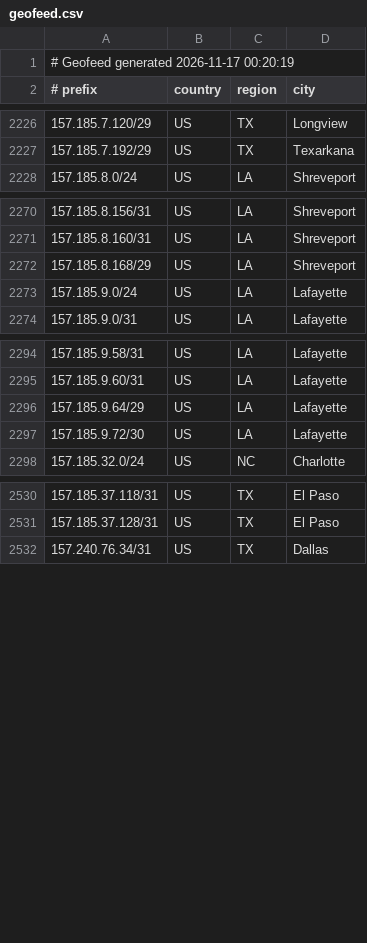
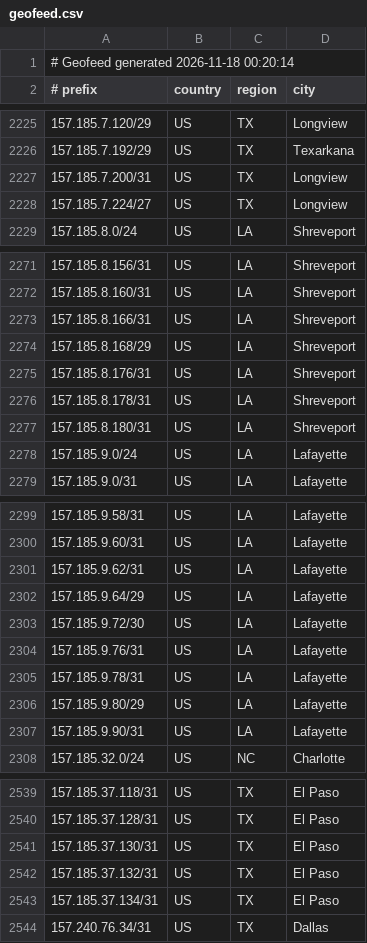
Before and after one commit to conterranae/geofeed, a CSV file: geofeed.csv, drawn as a sheet; only a part is shown, gaps mark what is left out; the diff covers the shown part only.

Commit message:
Update geofeed - 2026-11-18 00:20:44

```diff
--- a/geofeed.csv
+++ b/geofeed.csv
@@ -1,2 +1,2 @@
-# Geofeed generated 2026-11-17 00:20:19
+# Geofeed generated 2026-11-18 00:20:14
 # prefix,country,region,city
@@ -2227,2 +2226,4 @@
 157.185.7.192/29,US,TX,Texarkana
+157.185.7.200/31,US,TX,Longview
+157.185.7.224/27,US,TX,Longview
 157.185.8.0/24,US,LA,Shreveport
@@ -2271,3 +2272,7 @@
 157.185.8.160/31,US,LA,Shreveport
+157.185.8.166/31,US,LA,Shreveport
 157.185.8.168/29,US,LA,Shreveport
+157.185.8.176/31,US,LA,Shreveport
+157.185.8.178/31,US,LA,Shreveport
+157.185.8.180/31,US,LA,Shreveport
 157.185.9.0/24,US,LA,Lafayette
@@ -2295,4 +2300,9 @@
 157.185.9.60/31,US,LA,Lafayette
+157.185.9.62/31,US,LA,Lafayette
 157.185.9.64/29,US,LA,Lafayette
 157.185.9.72/30,US,LA,Lafayette
+157.185.9.76/31,US,LA,Lafayette
+157.185.9.78/31,US,LA,Lafayette
+157.185.9.80/29,US,LA,Lafayette
+157.185.9.90/31,US,LA,Lafayette
 157.185.32.0/24,US,NC,Charlotte
@@ -2531,2 +2540,5 @@
 157.185.37.128/31,US,TX,El Paso
+157.185.37.130/31,US,TX,El Paso
+157.185.37.132/31,US,TX,El Paso
+157.185.37.134/31,US,TX,El Paso
 157.240.76.34/31,US,TX,Dallas
```
Also changed, not shown: 3 added rows, 2 removed rows and 2 edited cells elsewhere in this file.
